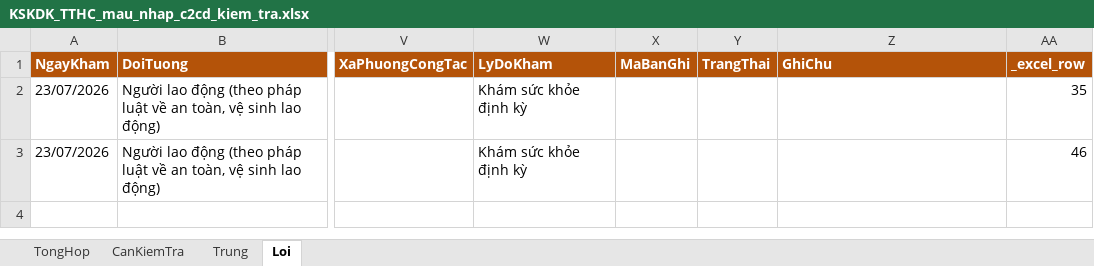
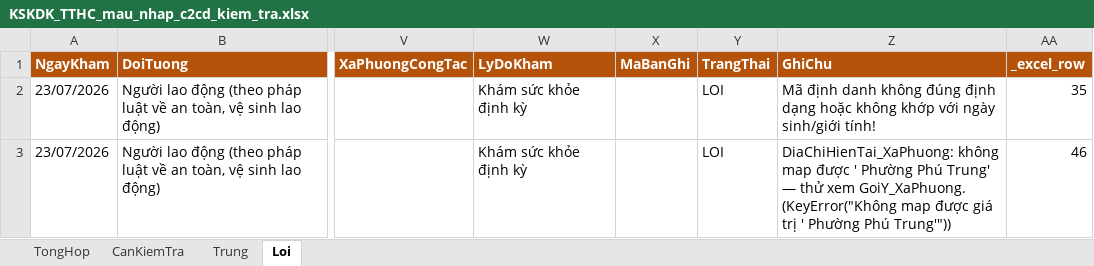
Before and after one commit to thaison20101/ADMIN, an Excel workbook: kskdk-tthc-nhap-lieu/KSKDK_TTHC_mau_nhap_c2cd_kiem_tra.xlsx, sheet Loi, drawn as a sheet; only a part is shown, gaps mark what is left out; values as stored, in another font and other column widths than the file's, no borders; the diff names each change by its address in the sheet, - before the commit and + after, or states it on an @@ line.

```diff
--- a/kskdk-tthc-nhap-lieu/KSKDK_TTHC_mau_nhap_c2cd_kiem_tra.xlsx (sheet Loi)
+++ b/kskdk-tthc-nhap-lieu/KSKDK_TTHC_mau_nhap_c2cd_kiem_tra.xlsx (sheet Loi)
-Y2:Y3 (TrangThai): (empty)
+Y2:Y3 (TrangThai): LOI
-Z2 (GhiChu): (empty)
+Z2 (GhiChu): Mã định danh không đúng định dạng hoặc không khớp với ngày sinh/giới tính!
-Z3 (GhiChu): (empty)
+Z3 (GhiChu): DiaChiHienTai_XaPhuong: không map được ' Phường Phú Trung' — thử xem GoiY_XaPhuong. (KeyError("Không map được giá trị ' Phường Phú Trung'"))
```
Also changed, not shown: sheet CanKiemTra, sheet Trung, 1 other file.
